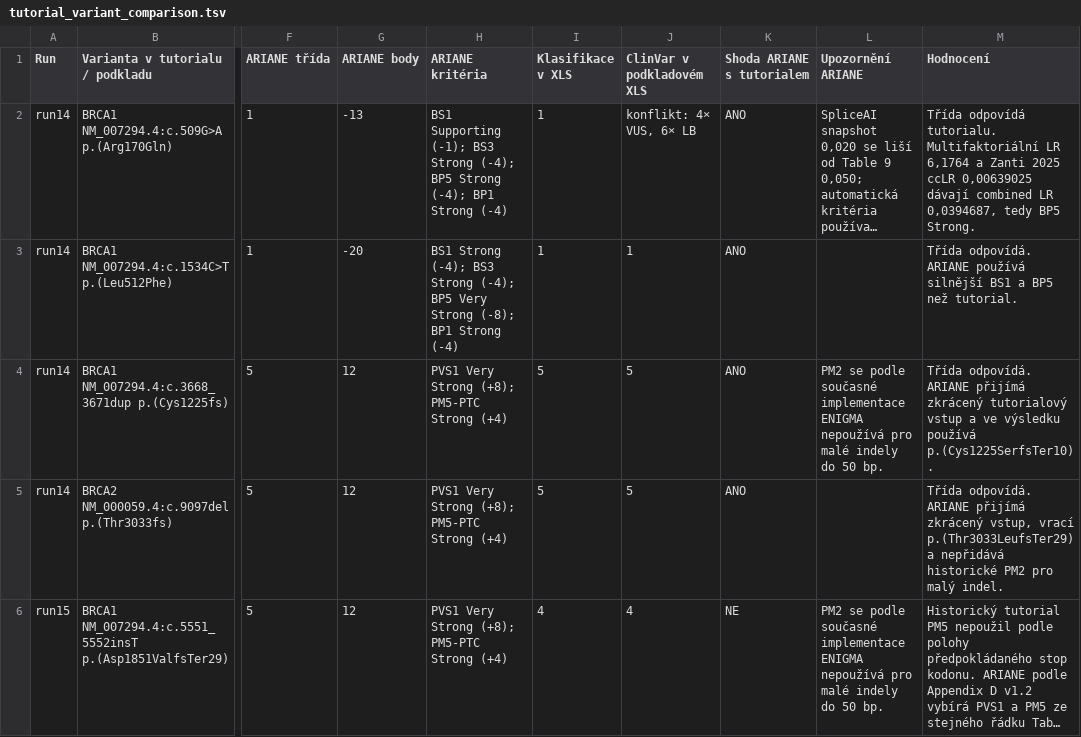
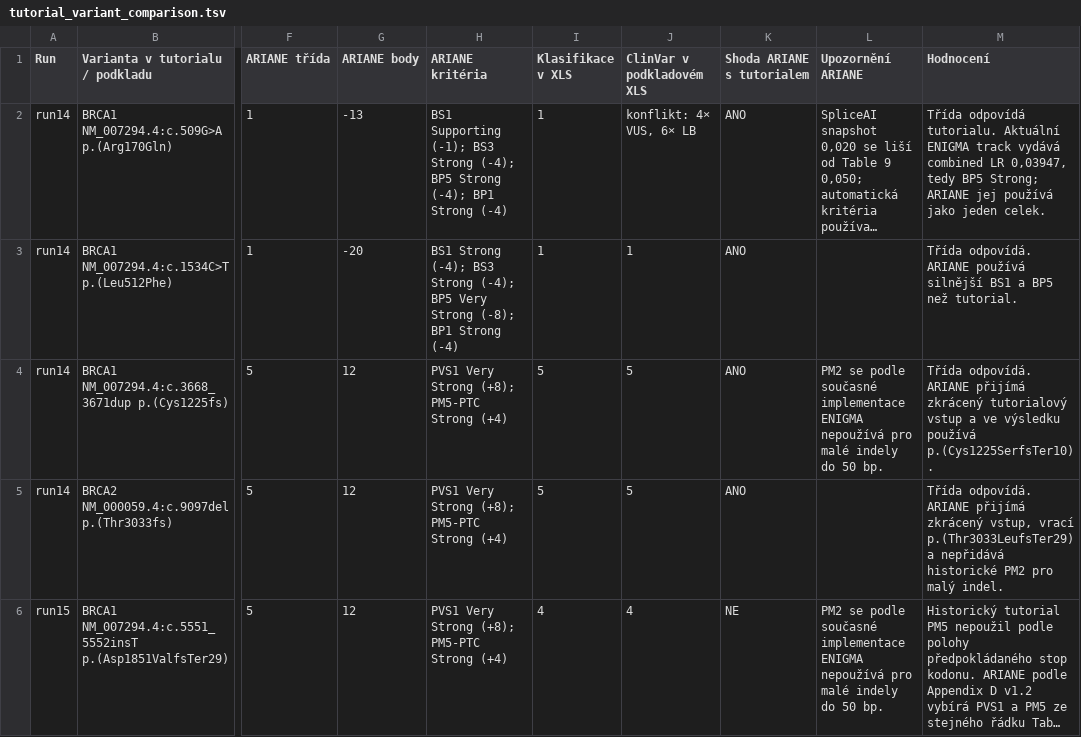
Before and after one commit to kamclar/ariane, a TSV file: docs/tutorial_variant_comparison.tsv, drawn as a sheet; only a part is shown, gaps mark what is left out; long unchanged cells end in …; the diff names each change by its address in the sheet, - before the commit and + after, or states it on an @@ line.

Commit message:
pp4-bp5
feat(pp4-bp5): use the published UCSC ENIGMA combined LR as a single source

Replace the v1.1 BRCAmfa track and the separate Zanti 2025 workbook with the
UCSC ENIGMA BRCAmfa track released 2026-08-18. The track publishes one
combined likelihood ratio per variant, so ARIANE consumes that value as a
single evidence item and no longer multiplies the publication components
again. Components are retained for audit and display only.

Criterion strength is recalculated from the numeric combined LR against the
ENIGMA VCEP v1.2 thresholds (Appendix A, Table 1) instead of trusting the
rounded ACMG label shipped with the track. Where the two disagree the
recalculated strength wins, and the comparison is now surfaced in the result
through ClinicalLrThresholdComparison: 27 variants near the 0.05 boundary and
8 near 0.23 receive one strength step less than the source label, 4 near 4.30
receive one step more.

Rebuilt snapshot: 12,950 normalised variants, 12,656 automatically usable.
294 variants whose source rows normalise to the same reference-transcript
allele but report different combined LR values stay review_required with no
points, and BRCA1 c.3668_3671dup is now one of them.

Add scripts/check_enigma_clinical_lr_update.py to compare the pinned track
checksum against the published file. It exits 0 when the pinned release is
current and 2 when an update is available. It never activates a new release;
a downloaded file is only retained as an inactive candidate via
--candidate-dir.

Rename the manual-evidence PP4 source status from appendix_b to
enigma_recognised. The recognised publication list now includes sources
published after Appendix B, so the old name was misleading.

Update the source manifest, the source-data audit, the implementation notes
and the tutorial comparison to match the new release.

```diff
--- a/docs/tutorial_variant_comparison.tsv
+++ b/docs/tutorial_variant_comparison.tsv
-M2 (Hodnocení): …odpovídá tutorialu. Multifaktoriální LR 6,1764 a Zanti 2025 ccLR 0,00639025 dávají combined LR 0,0394687, tedy BP5 Strong.
+M2 (Hodnocení): …odpovídá tutorialu. Aktuální ENIGMA track vydává combined LR 0,03947, tedy BP5 Strong; ARIANE jej používá jako jeden celek.
```
Also changed, not shown: 29 other files.
